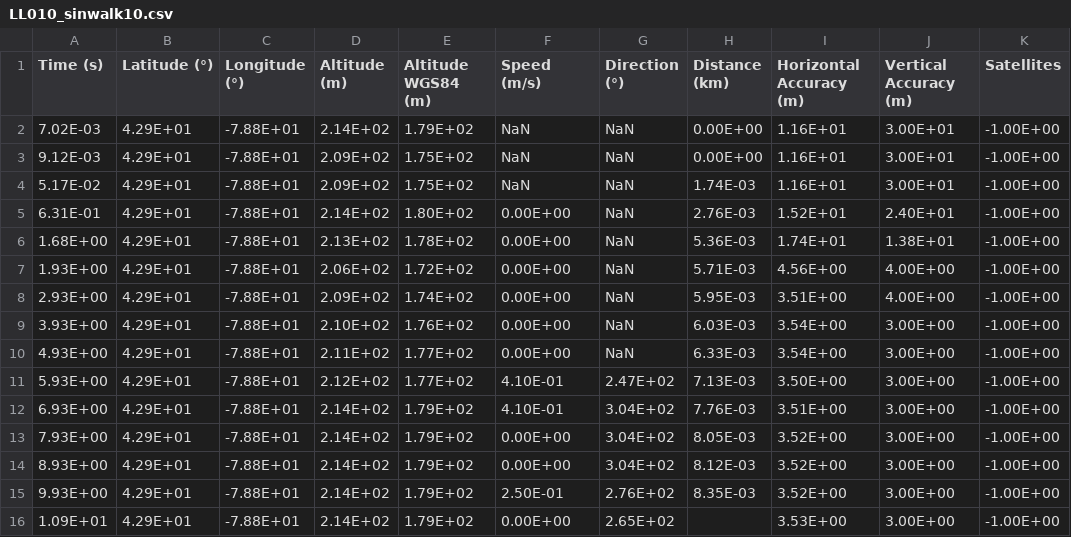
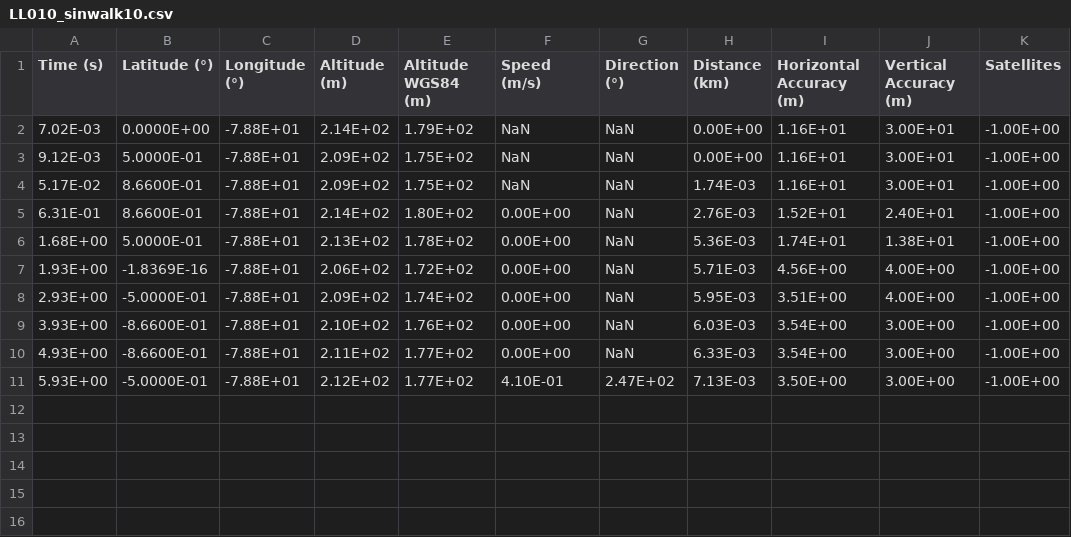
Before and after one commit to ubsuny/CP1-24-final, a CSV file: Tolani4/Data/LL010_sinwalk10.csv, drawn as a sheet.

```diff
--- a/Tolani4/Data/LL010_sinwalk10.csv
+++ b/Tolani4/Data/LL010_sinwalk10.csv
@@ -1,16 +1,11 @@
 Time (s),Latitude (°),Longitude (°),Altitude (m),Altitude WGS84 (m),Speed (m/s),Direction (°),Distance (km),Horizontal Accuracy (m),Vertical Accuracy (m),Satellites
-7.02E-03,4.29E+01,-7.88E+01,2.14E+02,1.79E+02,NaN,NaN,0.00E+00,1.16E+01,3.00E+01,-1.00E+00
-9.12E-03,4.29E+01,-7.88E+01,2.09E+02,1.75E+02,NaN,NaN,0.00E+00,1.16E+01,3.00E+01,-1.00E+00
-5.17E-02,4.29E+01,-7.88E+01,2.09E+02,1.75E+02,NaN,NaN,1.74E-03,1.16E+01,3.00E+01,-1.00E+00
-6.31E-01,4.29E+01,-7.88E+01,2.14E+02,1.80E+02,0.00E+00,NaN,2.76E-03,1.52E+01,2.40E+01,-1.00E+00
-1.68E+00,4.29E+01,-7.88E+01,2.13E+02,1.78E+02,0.00E+00,NaN,5.36E-03,1.74E+01,1.38E+01,-1.00E+00
-1.93E+00,4.29E+01,-7.88E+01,2.06E+02,1.72E+02,0.00E+00,NaN,5.71E-03,4.56E+00,4.00E+00,-1.00E+00
-2.93E+00,4.29E+01,-7.88E+01,2.09E+02,1.74E+02,0.00E+00,NaN,5.95E-03,3.51E+00,4.00E+00,-1.00E+00
-3.93E+00,4.29E+01,-7.88E+01,2.10E+02,1.76E+02,0.00E+00,NaN,6.03E-03,3.54E+00,3.00E+00,-1.00E+00
-4.93E+00,4.29E+01,-7.88E+01,2.11E+02,1.77E+02,0.00E+00,NaN,6.33E-03,3.54E+00,3.00E+00,-1.00E+00
-5.93E+00,4.29E+01,-7.88E+01,2.12E+02,1.77E+02,4.10E-01,2.47E+02,7.13E-03,3.50E+00,3.00E+00,-1.00E+00
-6.93E+00,4.29E+01,-7.88E+01,2.14E+02,1.79E+02,4.10E-01,3.04E+02,7.76E-03,3.51E+00,3.00E+00,-1.00E+00
-7.93E+00,4.29E+01,-7.88E+01,2.14E+02,1.79E+02,0.00E+00,3.04E+02,8.05E-03,3.52E+00,3.00E+00,-1.00E+00
-8.93E+00,4.29E+01,-7.88E+01,2.14E+02,1.79E+02,0.00E+00,3.04E+02,8.12E-03,3.52E+00,3.00E+00,-1.00E+00
-9.93E+00,4.29E+01,-7.88E+01,2.14E+02,1.79E+02,2.50E-01,2.76E+02,8.35E-03,3.52E+00,3.00E+00,-1.00E+00
-1.09E+01,4.29E+01,-7.88E+01,2.14E+02,1.79E+02,0.00E+00,2.65E+02,,3.53E+00,3.00E+00,-1.00E+00
+7.02E-03,0.0000E+00,-7.88E+01,2.14E+02,1.79E+02,NaN,NaN,0.00E+00,1.16E+01,3.00E+01,-1.00E+00
+9.12E-03,5.0000E-01,-7.88E+01,2.09E+02,1.75E+02,NaN,NaN,0.00E+00,1.16E+01,3.00E+01,-1.00E+00
+5.17E-02,8.6600E-01,-7.88E+01,2.09E+02,1.75E+02,NaN,NaN,1.74E-03,1.16E+01,3.00E+01,-1.00E+00
+6.31E-01,8.6600E-01,-7.88E+01,2.14E+02,1.80E+02,0.00E+00,NaN,2.76E-03,1.52E+01,2.40E+01,-1.00E+00
+1.68E+00,5.0000E-01,-7.88E+01,2.13E+02,1.78E+02,0.00E+00,NaN,5.36E-03,1.74E+01,1.38E+01,-1.00E+00
+1.93E+00,-1.8369E-16,-7.88E+01,2.06E+02,1.72E+02,0.00E+00,NaN,5.71E-03,4.56E+00,4.00E+00,-1.00E+00
+2.93E+00,-5.0000E-01,-7.88E+01,2.09E+02,1.74E+02,0.00E+00,NaN,5.95E-03,3.51E+00,4.00E+00,-1.00E+00
+3.93E+00,-8.6600E-01,-7.88E+01,2.10E+02,1.76E+02,0.00E+00,NaN,6.03E-03,3.54E+00,3.00E+00,-1.00E+00
+4.93E+00,-8.6600E-01,-7.88E+01,2.11E+02,1.77E+02,0.00E+00,NaN,6.33E-03,3.54E+00,3.00E+00,-1.00E+00
+5.93E+00,-5.0000E-01,-7.88E+01,2.12E+02,1.77E+02,4.10E-01,2.47E+02,7.13E-03,3.50E+00,3.00E+00,-1.00E+00
```
Also changed, not shown: Tolani4/Data/LL009_sinwalk9.csv, Tolani4/Data/LL013_sinwalk13.csv, 8 other files.
